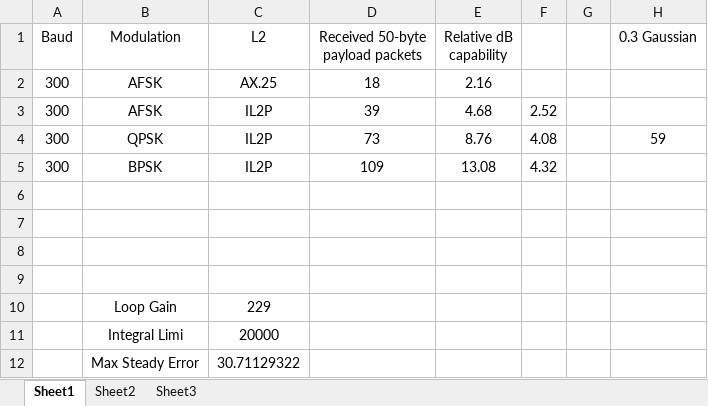
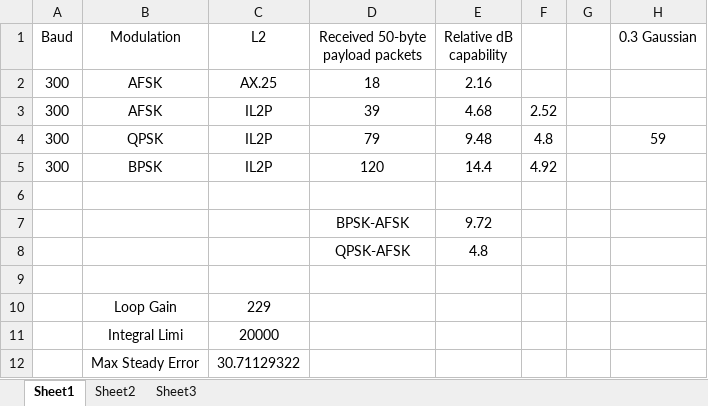
Before and after one commit to ninocarrillo/N9600A-sim, an Excel workbook: PSK_test.xlsx, sheet Sheet1, drawn as a sheet; values as stored, in another font and other column widths than the file's, no borders; the diff names each change by its address in the sheet, - before the commit and + after, or states it on an @@ line.

```diff
--- a/PSK_test.xlsx (sheet Sheet1)
+++ b/PSK_test.xlsx (sheet Sheet1)
-D4 (Received 50-byte payload packets): 73
+D4 (Received 50-byte payload packets): 79
-E4 (Relative dB capability): 8.76
+E4 (Relative dB capability): 9.48
-F4: 4.08
+F4: 4.8
-D5 (Received 50-byte payload packets): 109
+D5 (Received 50-byte payload packets): 120
-E5 (Relative dB capability): 13.08
+E5 (Relative dB capability): 14.4
-F5: 4.32
+F5: 4.92
-row 7: (empty)
+row 7:  |  |  | BPSK-AFSK | 9.72
-row 8: (empty)
+row 8:  |  |  | QPSK-AFSK | 4.8
```
Also changed, not shown: 3 other files.
